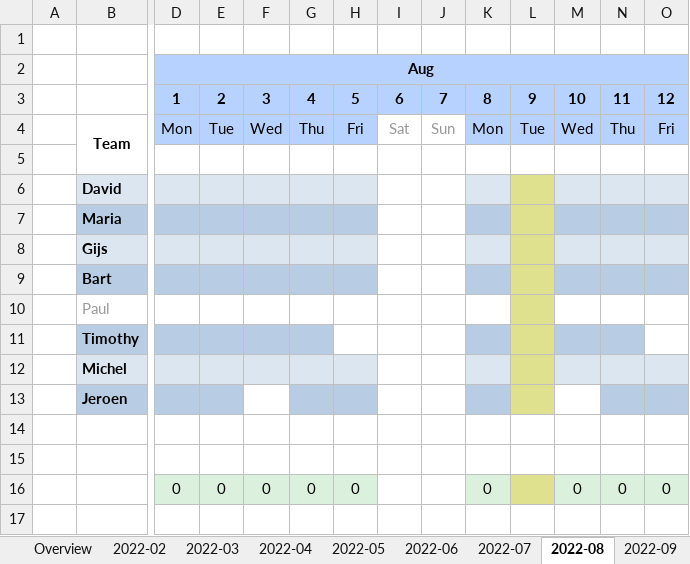
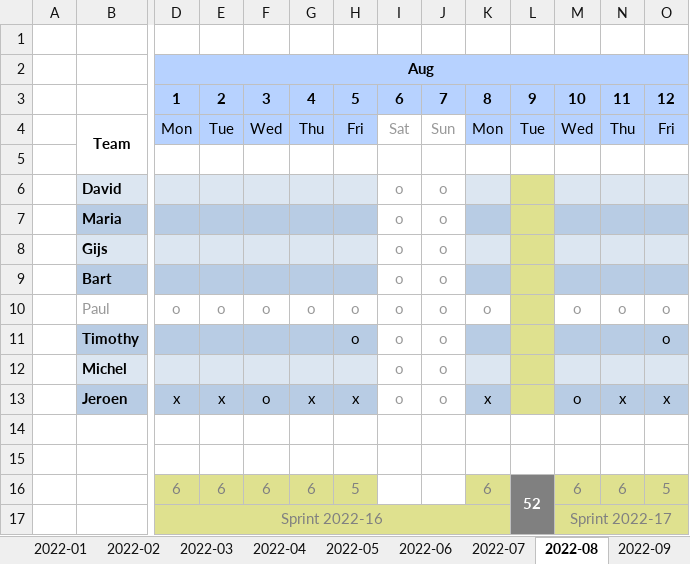
Before and after one commit to schalkje/ExcelPlannerGenerator, an Excel workbook: examples/plan_sprint_example.xlsx, sheet 2022-08, drawn as a sheet; only a part is shown, gaps mark what is left out; values as stored, in another font and other column widths than the file's, no borders; charts and pictures and conditional formats not drawn; removed rows and columns are numbered as before the commit, all else as after; rows hold the shown columns only; the diff names each change by its address in the sheet, - before the commit and + after, or states it on an @@ line.

```diff
--- a/examples/plan_sprint_example.xlsx (sheet 2022-08)
+++ b/examples/plan_sprint_example.xlsx (sheet 2022-08)
+sheet tab: 2022-01
-row 6:  | David
-row 7:  | Maria
-row 8:  | Gijs
-row 9:  | Bart
-row 10:  | Paul
-row 11:  | Timothy
-row 12:  | Michel
-row 13:  | Jeroen
+row 6:  | David |  |  |  |  |  | o | o
+row 7:  | Maria |  |  |  |  |  | o | o
+row 8:  | Gijs |  |  |  |  |  | o | o
+row 9:  | Bart |  |  |  |  |  | o | o
+row 10:  | Paul | o | o | o | o | o | o | o | o |  | o | o | o
+row 11:  | Timothy |  |  |  |  | o | o | o |  |  |  |  | o
+row 12:  | Michel |  |  |  |  |  | o | o
+row 13:  | Jeroen | x | x | o | x | x | o | o | x |  | o | x | x
-row 16:  |  | 0 | 0 | 0 | 0 | 0 |  |  | 0 |  | 0 | 0 | 0
+row 16:  |  | 6 | 6 | 6 | 6 | 5 |  |  | 6 | 52 | 6 | 6 | 5
+row 17:  |  | Sprint 2022-16 |  |  |  |  |  |  |  |  | Sprint 2022-17
```
Also changed, not shown: sheet 2022-05, sheet 2023-01, sheet 2022-10, sheet 2022-02, sheet 2022-11, sheet 2022-09, 6 more sheets, other sheet tabs, charts or pictures, 1 other file.
